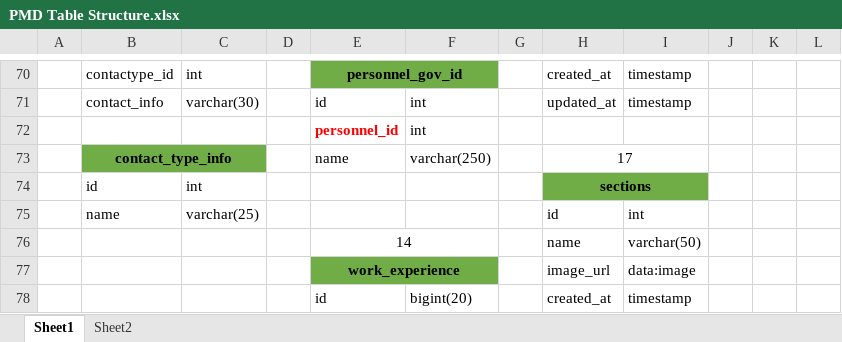
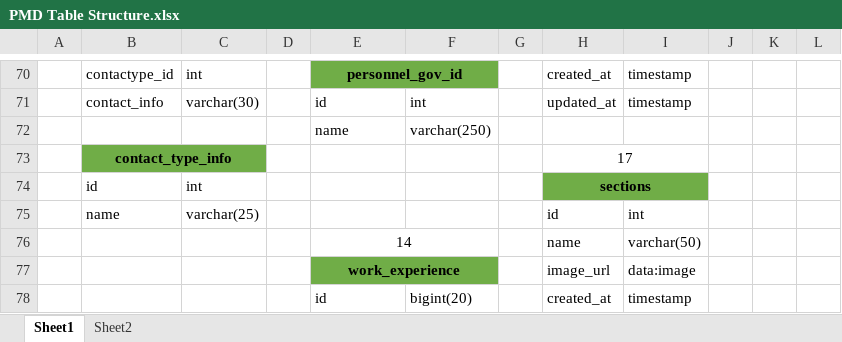
Before and after one commit to felixparejapmdit/inc_dashboard, an Excel workbook: documentation/PMD Table Structure.xlsx, sheet Sheet1, drawn as a sheet; only a part is shown, gaps mark what is left out; values as stored, in another font and other column widths than the file's, no borders; removed rows and columns are numbered as before the commit, all else as after; the diff names each change by its address in the sheet, - before the commit and + after, or states it on an @@ line.

```diff
--- a/documentation/PMD Table Structure.xlsx (sheet Sheet1)
+++ b/documentation/PMD Table Structure.xlsx (sheet Sheet1)
-row 72:  |  |  |  | personnel_id | int
-B72: contact_type_info
+B72: (empty)
-B72:C72 fill: #70AD47
+B72:C72 fill: none
-B73:C73 merged
-H72: 17
+H72: (empty)
-H73:I73 merged
+row 73:  | contact_type_info |  |  |  |  |  | 17
```
Also changed, not shown: 1 other file.
